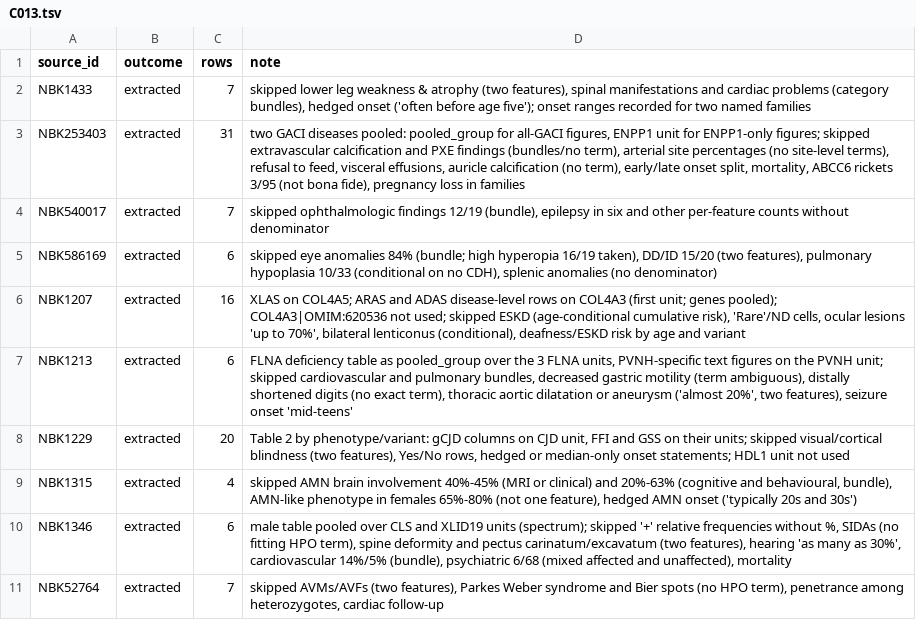
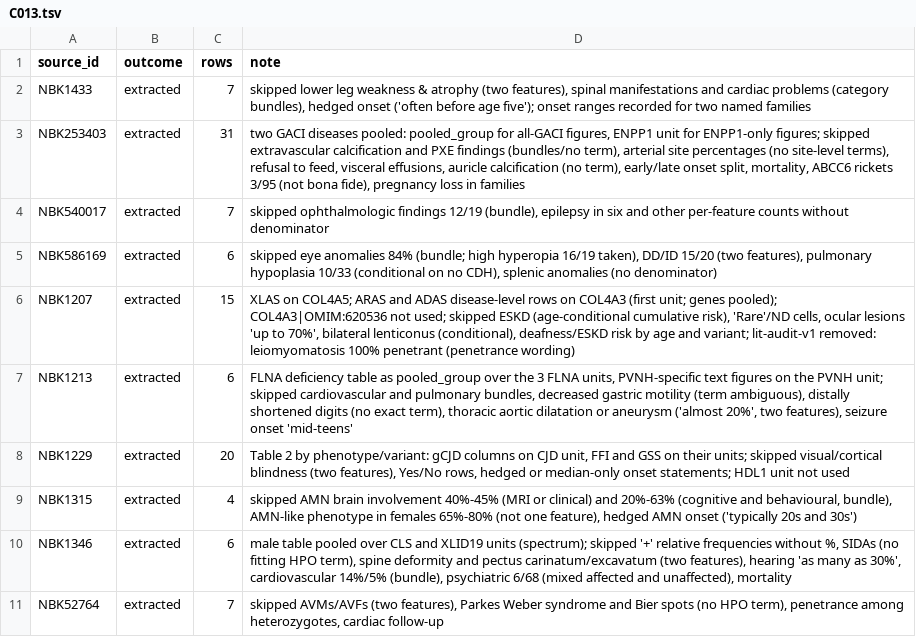
Before and after one commit to MateAlv/diagnostic.ar-training, a TSV file: data/lit-extract/notes/C013.tsv, drawn as a sheet.

Commit message:
lit-audit-v1 C013: remove 1 row (leiomyomatosis, penetrance wording)

```diff
--- a/data/lit-extract/notes/C013.tsv
+++ b/data/lit-extract/notes/C013.tsv
@@ -5,3 +5,3 @@ NBK540017	extracted	7	skipped ophthalmologic findings 12/19 (bundle), epilepsy i
 NBK586169	extracted	6	skipped eye anomalies 84% (bundle; high hyperopia 16/19 taken), DD/ID 15/20 (two features), pulmonary hypoplasia 10/33 (conditional on no CDH), splenic anomalies (no denominator)
-NBK1207	extracted	16	XLAS on COL4A5; ARAS and ADAS disease-level rows on COL4A3 (first unit; genes pooled); COL4A3|OMIM:620536 not used; skipped ESKD (age-conditional cumulative risk), 'Rare'/ND cells, ocular lesions 'up to 70%', bilateral lenticonus (conditional), deafness/ESKD risk by age and variant
+NBK1207	extracted	15	XLAS on COL4A5; ARAS and ADAS disease-level rows on COL4A3 (first unit; genes pooled); COL4A3|OMIM:620536 not used; skipped ESKD (age-conditional cumulative risk), 'Rare'/ND cells, ocular lesions 'up to 70%', bilateral lenticonus (conditional), deafness/ESKD risk by age and variant; lit-audit-v1 removed: leiomyomatosis 100% penetrant (penetrance wording)
 NBK1213	extracted	6	FLNA deficiency table as pooled_group over the 3 FLNA units, PVNH-specific text figures on the PVNH unit; skipped cardiovascular and pulmonary bundles, decreased gastric motility (term ambiguous), distally shortened digits (no exact term), thoracic aortic dilatation or aneurysm ('almost 20%', two features), seizure onset 'mid-teens'
```
Also changed, not shown: data/lit-extract/rows/C013.tsv, 1 other file.
